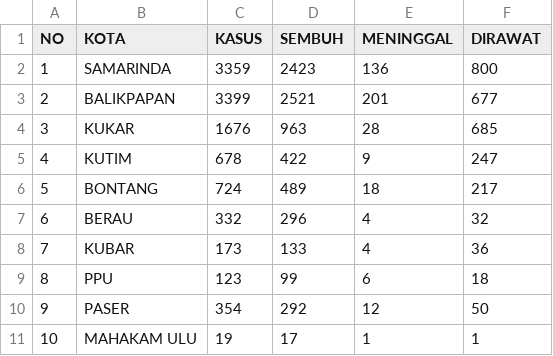
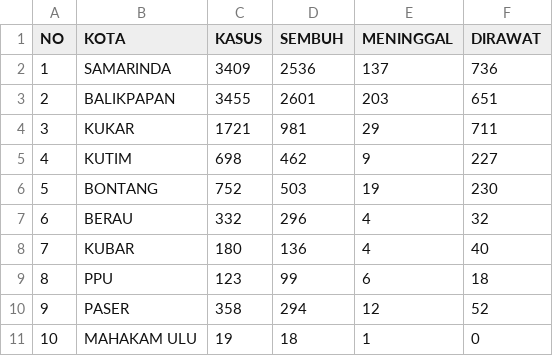
Before and after one commit to medianakbar/covid19kaltim, a CSV file: KALTIM/CORONA_INDONESIA - KALTIM.csv, drawn as a sheet.

```diff
--- a/KALTIM/CORONA_INDONESIA - KALTIM.csv
+++ b/KALTIM/CORONA_INDONESIA - KALTIM.csv
@@ -1,11 +1,11 @@
 NO,KOTA,KASUS,SEMBUH,MENINGGAL,DIRAWAT
-1,SAMARINDA,3359,2423,136,800
-2,BALIKPAPAN,3399,2521,201,677
-3,KUKAR,1676,963,28,685
-4,KUTIM,678,422,9,247
-5,BONTANG,724,489,18,217
+1,SAMARINDA,3409,2536,137,736
+2,BALIKPAPAN,3455,2601,203,651
+3,KUKAR,1721,981,29,711
+4,KUTIM,698,462,9,227
+5,BONTANG,752,503,19,230
 6,BERAU,332,296,4,32
-7,KUBAR,173,133,4,36
+7,KUBAR,180,136,4,40
 8,PPU,123,99,6,18
-9,PASER,354,292,12,50
-10,MAHAKAM ULU,19,17,1,1
+9,PASER,358,294,12,52
+10,MAHAKAM ULU,19,18,1,0
```
Also changed, not shown: KALTIM/CORONA_INDONESIA - DATAFIN.csv, KALTIM/CORONA_INDONESIA - HEATMAP_KALTIM.csv, 3 other files.
